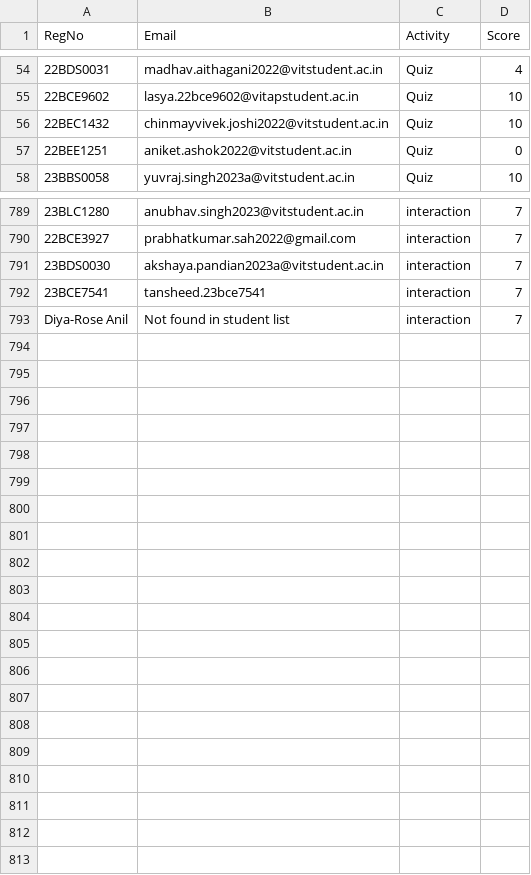
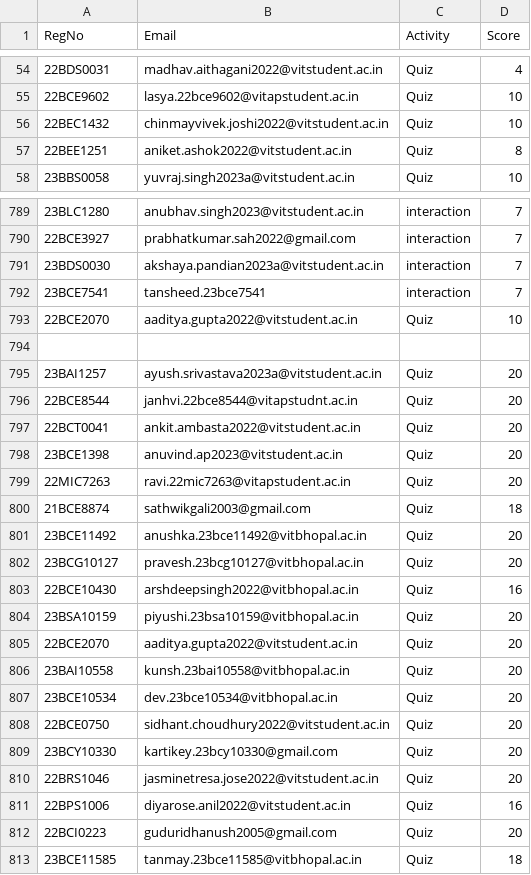
Before and after one commit to Manthiramoorthy/AndroidXplore, a CSV file: score.csv, drawn as a sheet; only a part is shown, gaps mark what is left out; addresses are those after the commit; the diff covers the shown part only; the diff names each change by its address in the sheet, - before the commit and + after, or states it on an @@ line.

Commit message:
Score update

```diff
--- a/score.csv
+++ b/score.csv
-D57 (Score): 0
+D57 (Score): 8
+row 793: 22BCE2070 | aaditya.gupta2022@vitstudent.ac.in | Quiz | 10
-row 794: Diya-Rose Anil | Not found in student list | interaction | 7
+row 794: (empty)
+row 795: 23BAI1257 | ayush.srivastava2023a@vitstudent.ac.in | Quiz | 20
+row 796: 22BCE8544 | janhvi.22bce8544@vitapstudnt.ac.in | Quiz | 20
+row 797: 22BCT0041 | ankit.ambasta2022@vitstudent.ac.in | Quiz | 20
+row 798: 23BCE1398 | anuvind.ap2023@vitstudent.ac.in | Quiz | 20
+row 799: 22MIC7263 | ravi.22mic7263@vitapstudent.ac.in | Quiz | 20
+row 800: 21BCE8874 | sathwikgali2003@gmail.com | Quiz | 18
+row 801: 23BCE11492 | anushka.23bce11492@vitbhopal.ac.in | Quiz | 20
+row 802: 23BCG10127 | pravesh.23bcg10127@vitbhopal.ac.in | Quiz | 20
+row 803: 22BCE10430 | arshdeepsingh2022@vitbhopal.ac.in | Quiz | 16
+row 804: 23BSA10159 | piyushi.23bsa10159@vitbhopal.ac.in | Quiz | 20
+row 805: 22BCE2070 | aaditya.gupta2022@vitstudent.ac.in | Quiz | 20
+row 806: 23BAI10558 | kunsh.23bai10558@vitbhopal.ac.in | Quiz | 20
+row 807: 23BCE10534 | dev.23bce10534@vitbhopal.ac.in | Quiz | 20
+row 808: 22BCE0750 | sidhant.choudhury2022@vitstudent.ac.in | Quiz | 20
+row 809: 23BCY10330 | kartikey.23bcy10330@gmail.com | Quiz | 20
+row 810: 22BRS1046 | jasminetresa.jose2022@vitstudent.ac.in | Quiz | 20
+row 811: 22BPS1006 | diyarose.anil2022@vitstudent.ac.in | Quiz | 16
+row 812: 22BCI0223 | guduridhanush2005@gmail.com | Quiz | 20
+row 813: 23BCE11585 | tanmay.23bce11585@vitbhopal.ac.in | Quiz | 18
```
Also changed, not shown: 1 edited cell elsewhere in this file.
